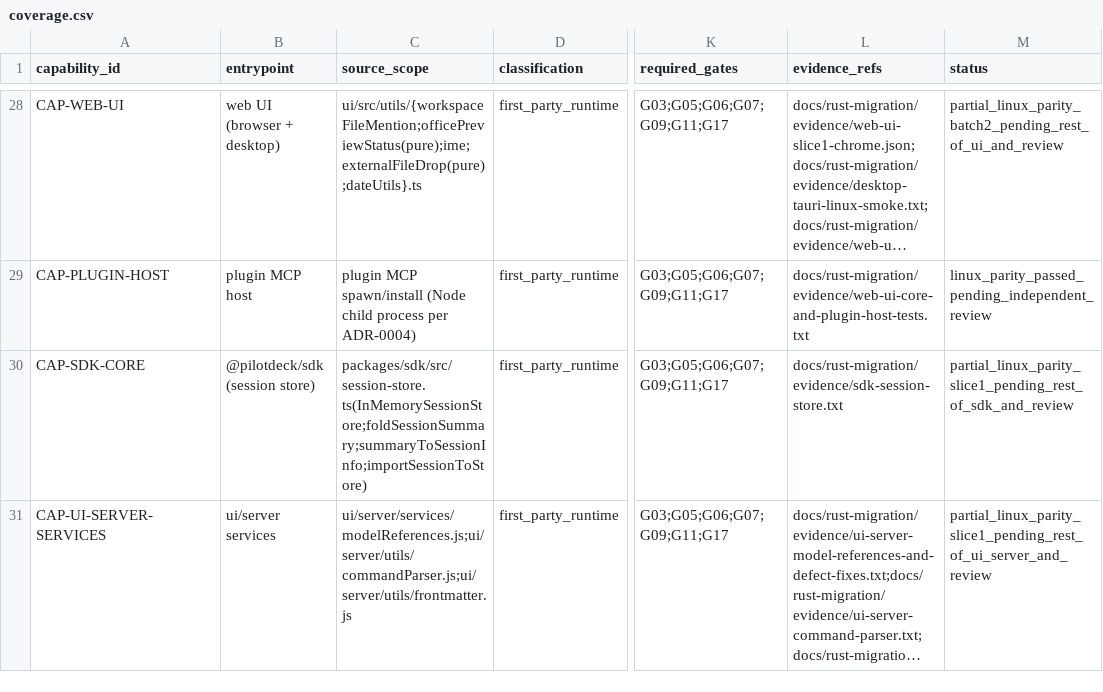
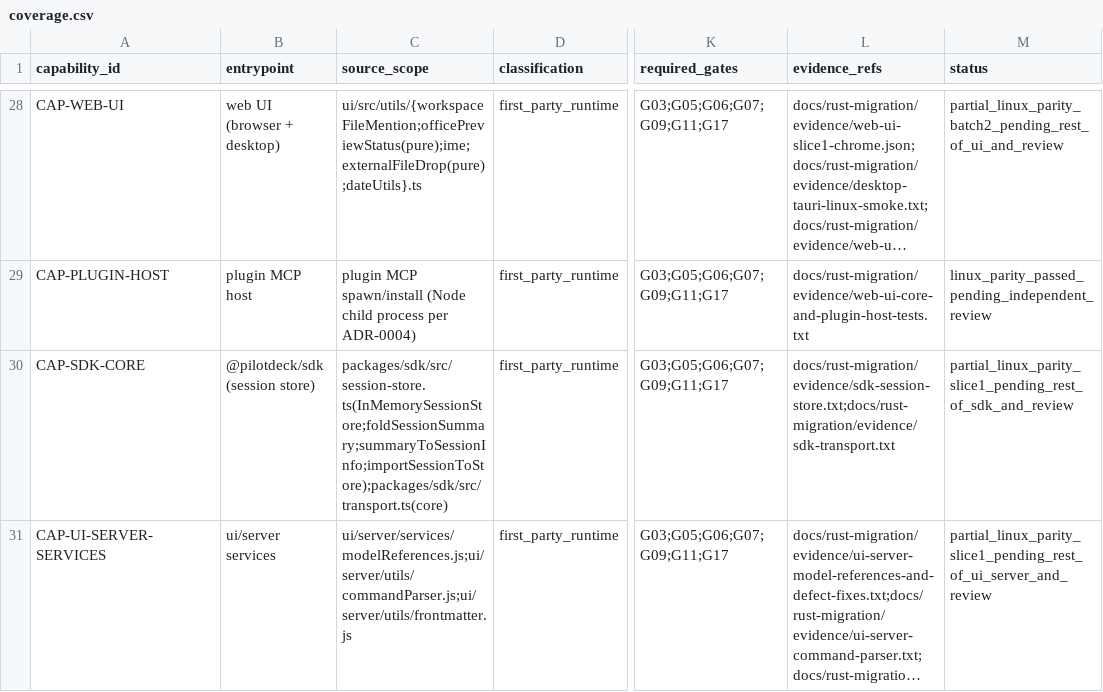
Before and after one commit to zhengdaqi/PilotDeck, a CSV file: docs/rust-migration/coverage.csv, drawn as a sheet; only a part is shown, gaps mark what is left out; long unchanged cells end in …; the diff names each change by its address in the sheet, - before the commit and + after, or states it on an @@ line.

Commit message:
rust-migration slice 21: SDK transport sans-IO core (SRC-DEFECT-015), MIGRATION-AUDIT-002 key-order comparisons

```diff
--- a/docs/rust-migration/coverage.csv
+++ b/docs/rust-migration/coverage.csv
-C30 (source_scope): packages/sdk/src/session-store.ts(InMemorySessionStore;foldSessionSummary;summaryToSessionInfo;importSessionToStore)
+C30 (source_scope): packages/sdk/src/session-store.ts(InMemorySessionStore;foldSessionSummary;summaryToSessionInfo;importSessionToStore);packages/sdk/src/transport.ts(core)
-L30 (evidence_refs): docs/rust-migration/evidence/sdk-session-store.txt
+L30 (evidence_refs): docs/rust-migration/evidence/sdk-session-store.txt;docs/rust-migration/evidence/sdk-transport.txt
```
Also changed, not shown: 12 other files.
